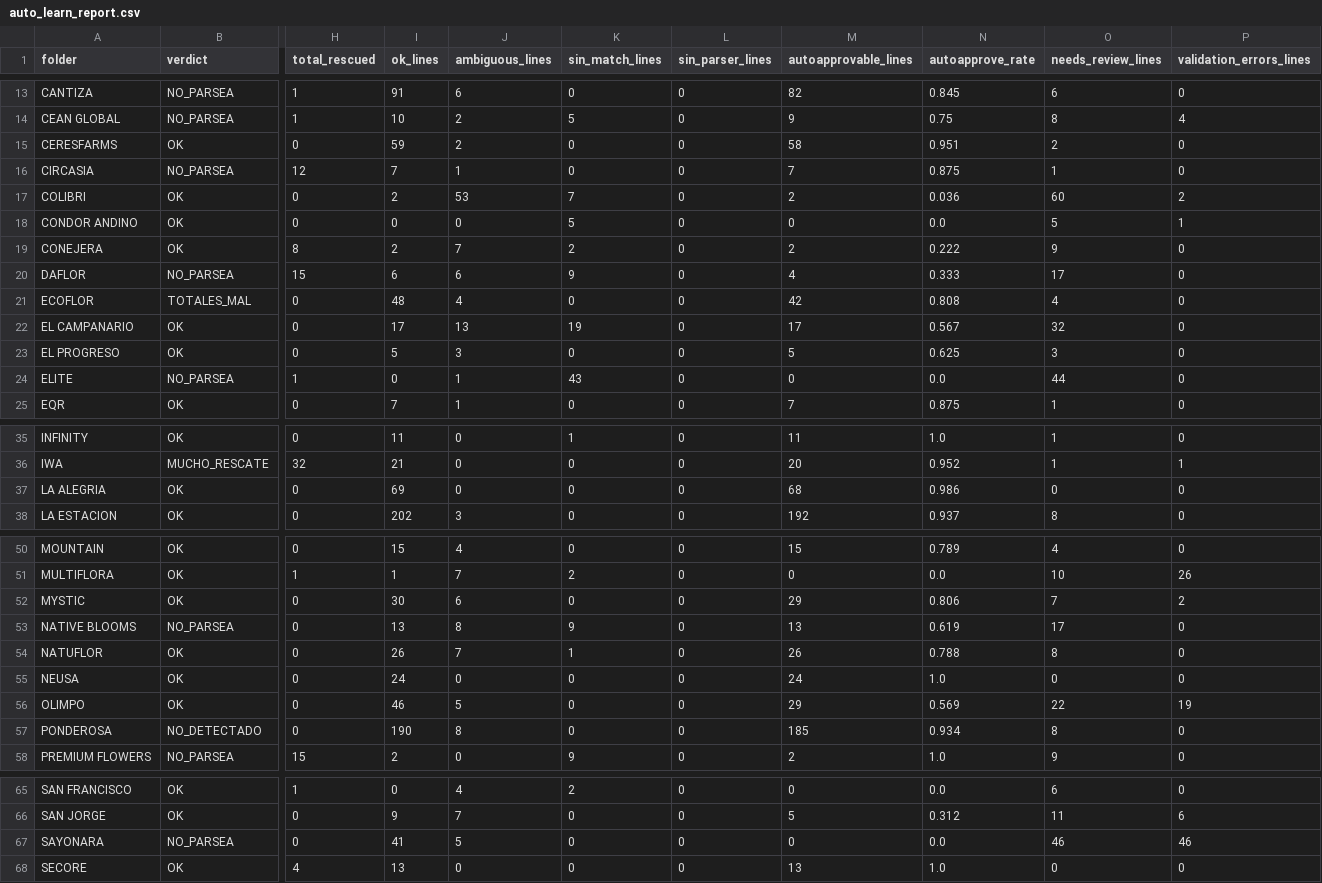
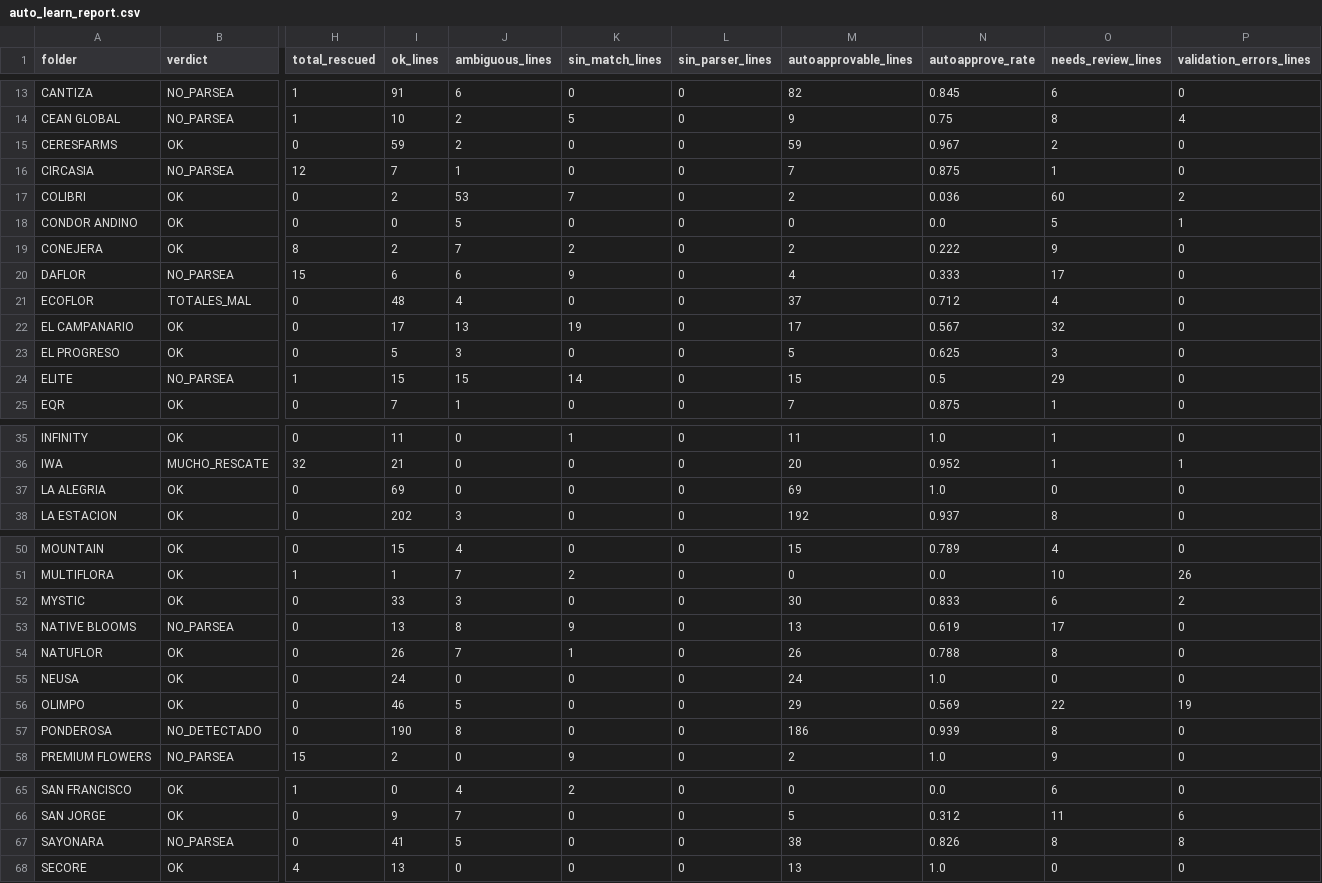
Before and after one commit to diegopereira7/VeraTrans, a CSV file: auto_learn_report.csv, drawn as a sheet; only a part is shown, gaps mark what is left out; the diff covers the shown part only; the diff names each change by its address in the sheet, - before the commit and + after, or states it on an @@ line.

```diff
--- a/auto_learn_report.csv
+++ b/auto_learn_report.csv
-M15 (autoapprovable_lines): 58
+M15 (autoapprovable_lines): 59
-N15 (autoapprove_rate): 0.951
+N15 (autoapprove_rate): 0.967
-J18 (ambiguous_lines): 0
+J18 (ambiguous_lines): 5
-K18 (sin_match_lines): 5
+K18 (sin_match_lines): 0
-M21 (autoapprovable_lines): 42
+M21 (autoapprovable_lines): 37
-N21 (autoapprove_rate): 0.808
+N21 (autoapprove_rate): 0.712
-I24 (ok_lines): 0
+I24 (ok_lines): 15
-J24 (ambiguous_lines): 1
+J24 (ambiguous_lines): 15
-K24 (sin_match_lines): 43
+K24 (sin_match_lines): 14
-M24 (autoapprovable_lines): 0
+M24 (autoapprovable_lines): 15
-N24 (autoapprove_rate): 0.0
+N24 (autoapprove_rate): 0.5
-O24 (needs_review_lines): 44
+O24 (needs_review_lines): 29
-M37 (autoapprovable_lines): 68
+M37 (autoapprovable_lines): 69
-N37 (autoapprove_rate): 0.986
+N37 (autoapprove_rate): 1.0
-I52 (ok_lines): 30
+I52 (ok_lines): 33
-J52 (ambiguous_lines): 6
+J52 (ambiguous_lines): 3
-M52 (autoapprovable_lines): 29
+M52 (autoapprovable_lines): 30
-N52 (autoapprove_rate): 0.806
+N52 (autoapprove_rate): 0.833
-O52 (needs_review_lines): 7
+O52 (needs_review_lines): 6
-M57 (autoapprovable_lines): 185
+M57 (autoapprovable_lines): 186
-N57 (autoapprove_rate): 0.934
+N57 (autoapprove_rate): 0.939
-M67 (autoapprovable_lines): 0
+M67 (autoapprovable_lines): 38
-N67 (autoapprove_rate): 0.0
+N67 (autoapprove_rate): 0.826
-O67 (needs_review_lines): 46
+O67 (needs_review_lines): 8
-P67 (validation_errors_lines): 46
+P67 (validation_errors_lines): 8
```
Also changed, not shown: 2 edited cells elsewhere in this file, 9 other files.
